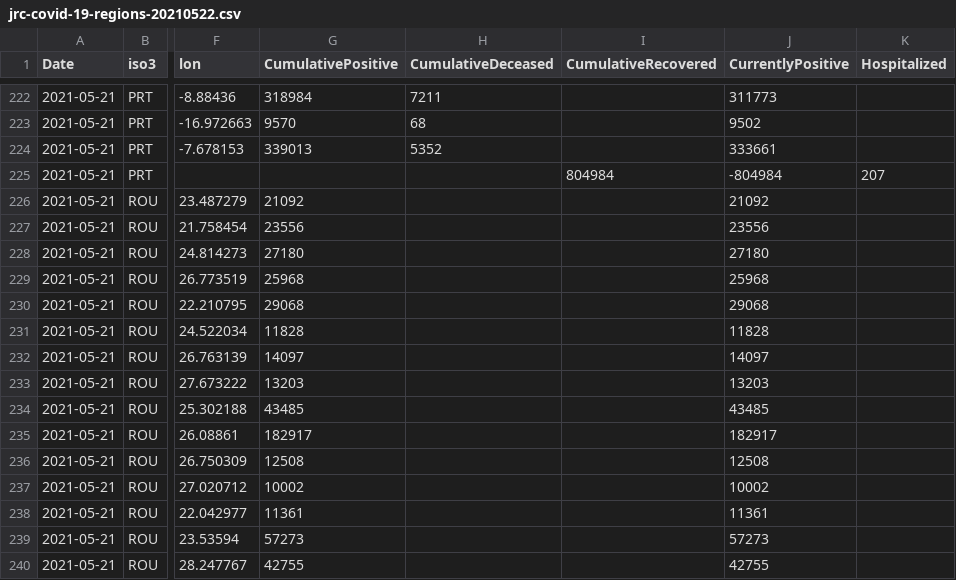
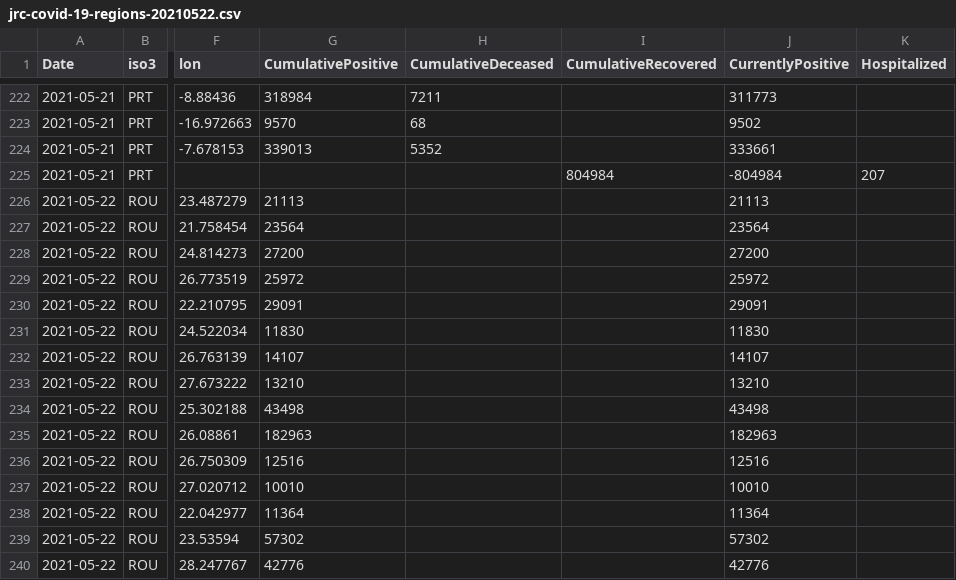
Before and after one commit to nmileva/COVID-19, a CSV file: data-by-region/jrc-covid-19-regions-20210522.csv, drawn as a sheet; only a part is shown, gaps mark what is left out; the diff covers the shown part only; the diff names each change by its address in the sheet, - before the commit and + after, or states it on an @@ line.

```diff
--- a/data-by-region/jrc-covid-19-regions-20210522.csv
+++ b/data-by-region/jrc-covid-19-regions-20210522.csv
-A226:A240 (Date): 2021-05-21
+A226:A240 (Date): 2021-05-22
-G226 (CumulativePositive): 21092
+G226 (CumulativePositive): 21113
-J226 (CurrentlyPositive): 21092
+J226 (CurrentlyPositive): 21113
-G227 (CumulativePositive): 23556
+G227 (CumulativePositive): 23564
-J227 (CurrentlyPositive): 23556
+J227 (CurrentlyPositive): 23564
-G228 (CumulativePositive): 27180
+G228 (CumulativePositive): 27200
-J228 (CurrentlyPositive): 27180
+J228 (CurrentlyPositive): 27200
-G229 (CumulativePositive): 25968
+G229 (CumulativePositive): 25972
-J229 (CurrentlyPositive): 25968
+J229 (CurrentlyPositive): 25972
-G230 (CumulativePositive): 29068
+G230 (CumulativePositive): 29091
-J230 (CurrentlyPositive): 29068
+J230 (CurrentlyPositive): 29091
-G231 (CumulativePositive): 11828
+G231 (CumulativePositive): 11830
-J231 (CurrentlyPositive): 11828
+J231 (CurrentlyPositive): 11830
-G232 (CumulativePositive): 14097
+G232 (CumulativePositive): 14107
-J232 (CurrentlyPositive): 14097
+J232 (CurrentlyPositive): 14107
-G233 (CumulativePositive): 13203
+G233 (CumulativePositive): 13210
-J233 (CurrentlyPositive): 13203
+J233 (CurrentlyPositive): 13210
-G234 (CumulativePositive): 43485
+G234 (CumulativePositive): 43498
-J234 (CurrentlyPositive): 43485
+J234 (CurrentlyPositive): 43498
-G235 (CumulativePositive): 182917
+G235 (CumulativePositive): 182963
-J235 (CurrentlyPositive): 182917
+J235 (CurrentlyPositive): 182963
-G236 (CumulativePositive): 12508
+G236 (CumulativePositive): 12516
-J236 (CurrentlyPositive): 12508
+J236 (CurrentlyPositive): 12516
-G237 (CumulativePositive): 10002
+G237 (CumulativePositive): 10010
-J237 (CurrentlyPositive): 10002
+J237 (CurrentlyPositive): 10010
-G238 (CumulativePositive): 11361
+G238 (CumulativePositive): 11364
-J238 (CurrentlyPositive): 11361
+J238 (CurrentlyPositive): 11364
-G239 (CumulativePositive): 57273
+G239 (CumulativePositive): 57302
-J239 (CurrentlyPositive): 57273
+J239 (CurrentlyPositive): 57302
-G240 (CumulativePositive): 42755
+G240 (CumulativePositive): 42776
-J240 (CurrentlyPositive): 42755
+J240 (CurrentlyPositive): 42776
```
Also changed, not shown: 88 edited cells elsewhere in this file, data-by-country/jrc-covid-19-countries-20210522.csv, data-by-country/jrc-covid-19-countries-latest.csv, 4 other files.
